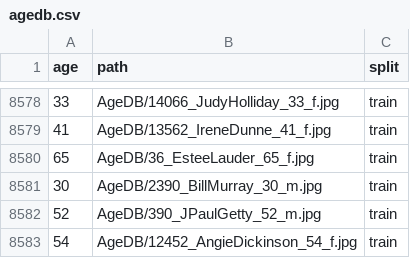
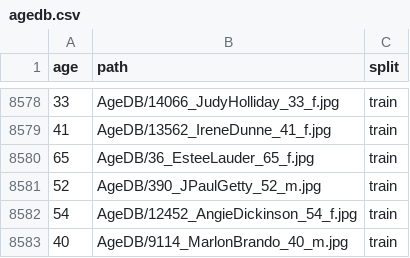
Before and after one commit to karannb/DL_Group3-rank-n-contrast, a CSV file: CNN/data/agedb.csv, drawn as a sheet; only a part is shown, gaps mark what is left out; the shorter side is filled out with more unchanged rows; the diff names each change by its address in the sheet, - before the commit and + after, or states it on an @@ line.

Commit message:
Update agedb.csv

```diff
--- a/CNN/data/agedb.csv
+++ b/CNN/data/agedb.csv
-row 8581: 30 | AgeDB/2390_BillMurray_30_m.jpg | train
```
